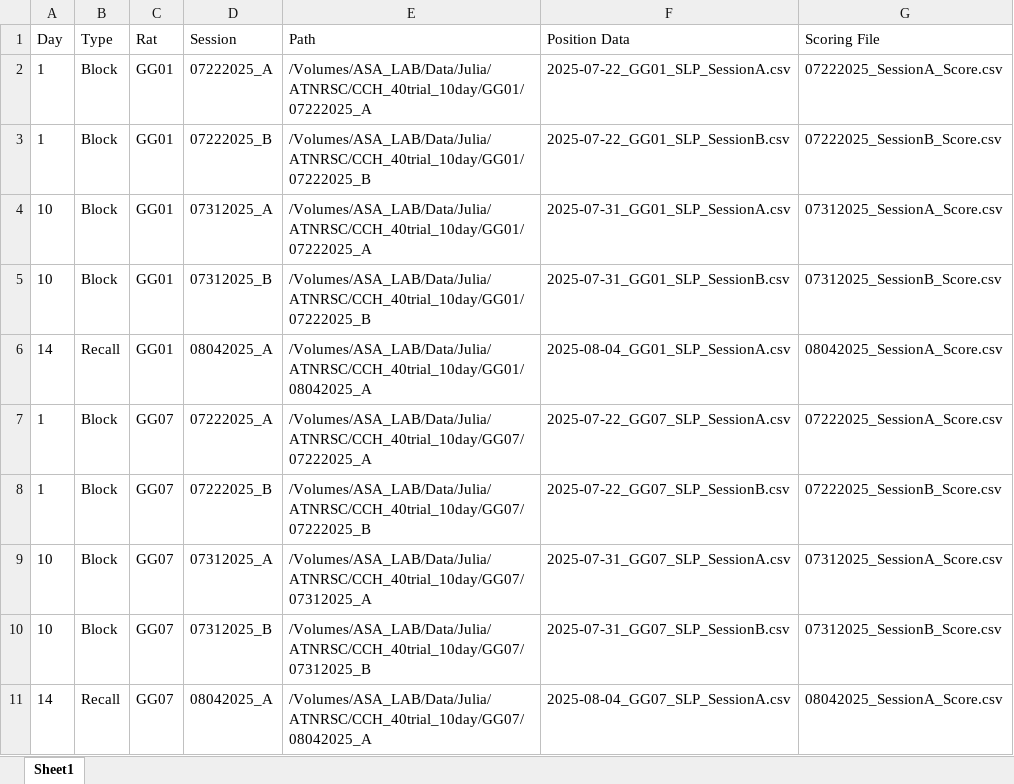
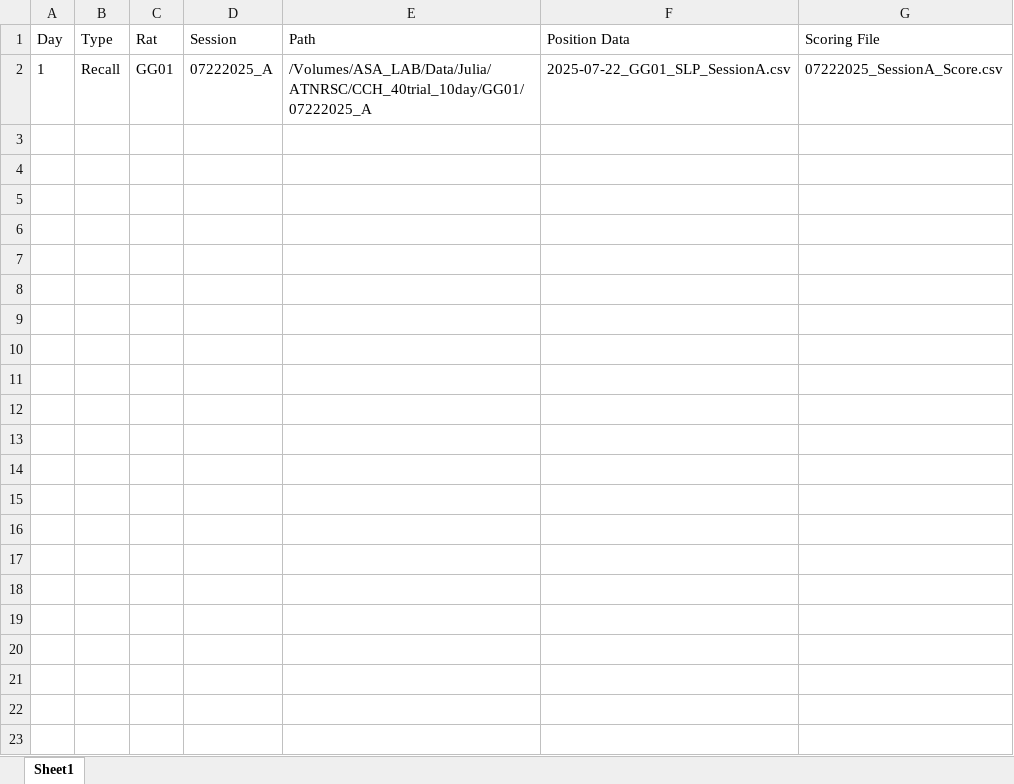
Before and after one commit to miguel-barron/miguels_code, an Excel workbook: cheeseboard_pipeline/RecList.xlsx, sheet Sheet1, drawn as a sheet; values as stored, in another font and other column widths than the file's, no borders; the diff names each change by its address in the sheet, - before the commit and + after, or states it on an @@ line.

```diff
--- a/cheeseboard_pipeline/RecList.xlsx (sheet Sheet1)
+++ b/cheeseboard_pipeline/RecList.xlsx (sheet Sheet1)
-B2 (Type): Block
+B2 (Type): Recall
-row 3: 1 | Block | GG01 | 07222025_B | /Volumes/ASA_LAB/Data/Julia/ATNRSC/CCH_40trial_10day/GG01/07222025_B | 2025-07-22_GG01_SLP_SessionB.csv | 07222025_SessionB_Score.csv
-row 4: 10 | Block | GG01 | 07312025_A | /Volumes/ASA_LAB/Data/Julia/ATNRSC/CCH_40trial_10day/GG01/07222025_A | 2025-07-31_GG01_SLP_SessionA.csv | 07312025_SessionA_Score.csv
-row 5: 10 | Block | GG01 | 07312025_B | /Volumes/ASA_LAB/Data/Julia/ATNRSC/CCH_40trial_10day/GG01/07222025_B | 2025-07-31_GG01_SLP_SessionB.csv | 07312025_SessionB_Score.csv
-row 6: 14 | Recall | GG01 | 08042025_A | /Volumes/ASA_LAB/Data/Julia/ATNRSC/CCH_40trial_10day/GG01/08042025_A | 2025-08-04_GG01_SLP_SessionA.csv | 08042025_SessionA_Score.csv
-row 7: 1 | Block | GG07 | 07222025_A | /Volumes/ASA_LAB/Data/Julia/ATNRSC/CCH_40trial_10day/GG07/07222025_A | 2025-07-22_GG07_SLP_SessionA.csv | 07222025_SessionA_Score.csv
-row 8: 1 | Block | GG07 | 07222025_B | /Volumes/ASA_LAB/Data/Julia/ATNRSC/CCH_40trial_10day/GG07/07222025_B | 2025-07-22_GG07_SLP_SessionB.csv | 07222025_SessionB_Score.csv
-row 9: 10 | Block | GG07 | 07312025_A | /Volumes/ASA_LAB/Data/Julia/ATNRSC/CCH_40trial_10day/GG07/07312025_A | 2025-07-31_GG07_SLP_SessionA.csv | 07312025_SessionA_Score.csv
-row 10: 10 | Block | GG07 | 07312025_B | /Volumes/ASA_LAB/Data/Julia/ATNRSC/CCH_40trial_10day/GG07/07312025_B | 2025-07-31_GG07_SLP_SessionB.csv | 07312025_SessionB_Score.csv
-row 11: 14 | Recall | GG07 | 08042025_A | /Volumes/ASA_LAB/Data/Julia/ATNRSC/CCH_40trial_10day/GG07/08042025_A | 2025-08-04_GG07_SLP_SessionA.csv | 08042025_SessionA_Score.csv
```
Also changed, not shown: 43 other files.
